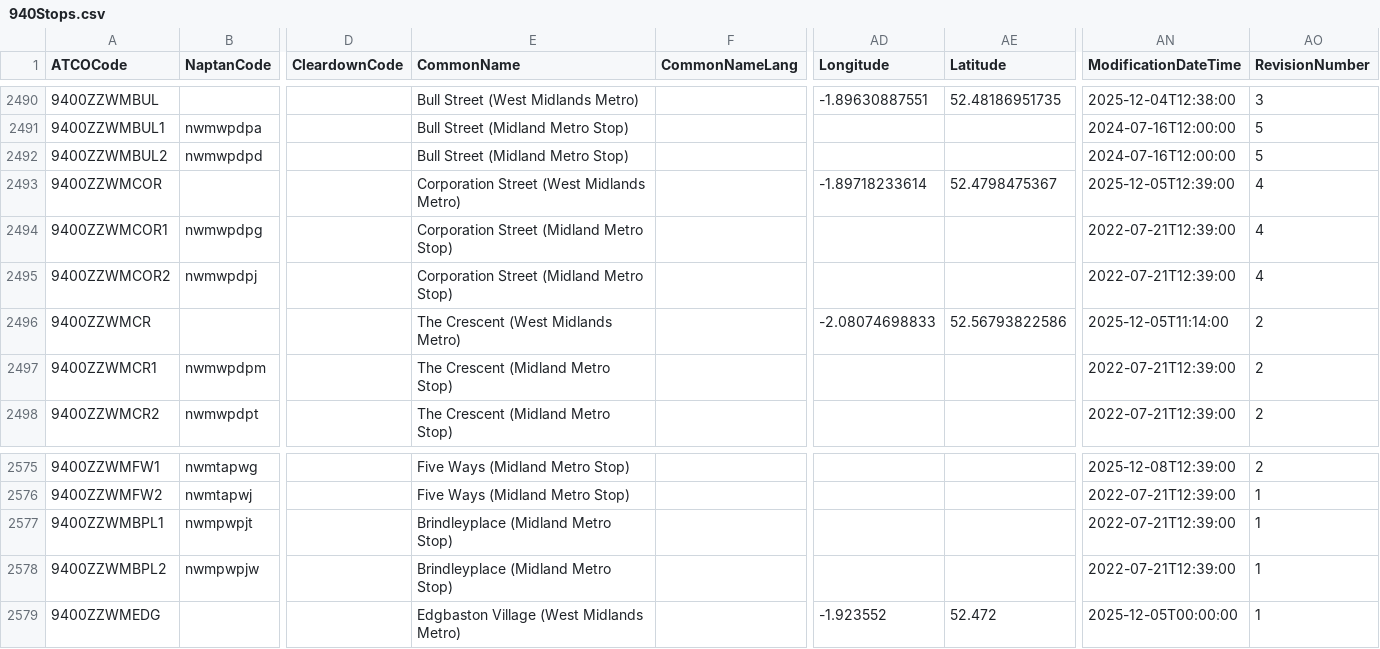
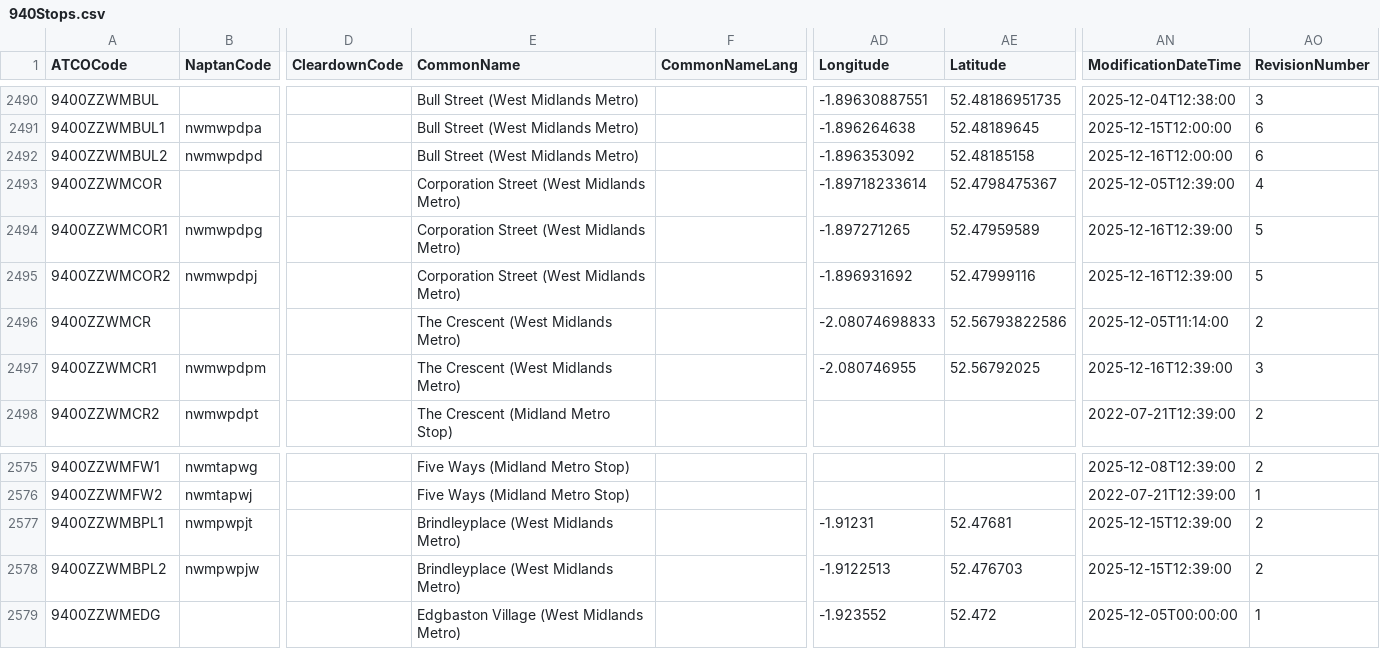
Before and after one commit to ldjb/naptan-nptg-history, a CSV file: 940Stops.csv, drawn as a sheet; only a part is shown, gaps mark what is left out; the diff covers the shown part only; the diff names each change by its address in the sheet, - before the commit and + after, or states it on an @@ line.

```diff
--- a/940Stops.csv
+++ b/940Stops.csv
-E2491:E2492 (CommonName): Bull Street (Midland Metro Stop)
+E2491:E2492 (CommonName): Bull Street (West Midlands Metro)
-AD2491 (Longitude): (empty)
+AD2491 (Longitude): -1.896264638
-AE2491 (Latitude): (empty)
+AE2491 (Latitude): 52.48189645
-AN2491 (ModificationDateTime): 2024-07-16T12:00:00
+AN2491 (ModificationDateTime): 2025-12-15T12:00:00
-AO2491:AO2492 (RevisionNumber): 5
+AO2491:AO2492 (RevisionNumber): 6
-AD2492 (Longitude): (empty)
+AD2492 (Longitude): -1.896353092
-AE2492 (Latitude): (empty)
+AE2492 (Latitude): 52.48185158
-AN2492 (ModificationDateTime): 2024-07-16T12:00:00
+AN2492 (ModificationDateTime): 2025-12-16T12:00:00
-E2494:E2495 (CommonName): Corporation Street (Midland Metro Stop)
+E2494:E2495 (CommonName): Corporation Street (West Midlands Metro)
-AD2494 (Longitude): (empty)
+AD2494 (Longitude): -1.897271265
-AE2494 (Latitude): (empty)
+AE2494 (Latitude): 52.47959589
-AN2494:AN2495 (ModificationDateTime): 2022-07-21T12:39:00
+AN2494:AN2495 (ModificationDateTime): 2025-12-16T12:39:00
-AO2494:AO2495 (RevisionNumber): 4
+AO2494:AO2495 (RevisionNumber): 5
-AD2495 (Longitude): (empty)
+AD2495 (Longitude): -1.896931692
-AE2495 (Latitude): (empty)
+AE2495 (Latitude): 52.47999116
-E2497 (CommonName): The Crescent (Midland Metro Stop)
+E2497 (CommonName): The Crescent (West Midlands Metro)
-AD2497 (Longitude): (empty)
+AD2497 (Longitude): -2.080746955
-AE2497 (Latitude): (empty)
+AE2497 (Latitude): 52.56792025
-AN2497 (ModificationDateTime): 2022-07-21T12:39:00
+AN2497 (ModificationDateTime): 2025-12-16T12:39:00
-AO2497 (RevisionNumber): 2
+AO2497 (RevisionNumber): 3
-E2577:E2578 (CommonName): Brindleyplace (Midland Metro Stop)
+E2577:E2578 (CommonName): Brindleyplace (West Midlands Metro)
-AD2577 (Longitude): (empty)
+AD2577 (Longitude): -1.91231
-AE2577 (Latitude): (empty)
+AE2577 (Latitude): 52.47681
-AN2577:AN2578 (ModificationDateTime): 2022-07-21T12:39:00
+AN2577:AN2578 (ModificationDateTime): 2025-12-15T12:39:00
-AO2577:AO2578 (RevisionNumber): 1
+AO2577:AO2578 (RevisionNumber): 2
-AD2578 (Longitude): (empty)
+AD2578 (Longitude): -1.9122513
-AE2578 (Latitude): (empty)
+AE2578 (Latitude): 52.476703
```
Also changed, not shown: 31 edited cells elsewhere in this file, 1 other file.
